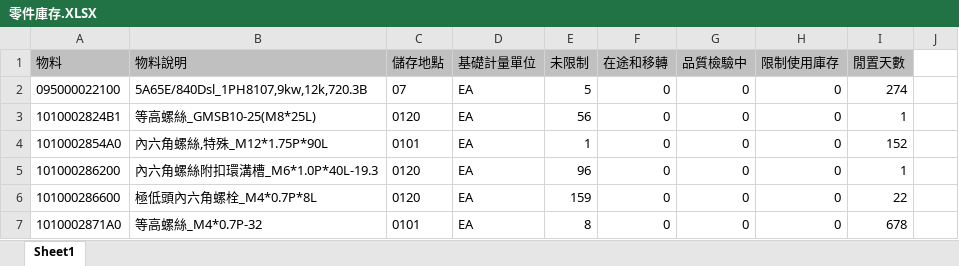
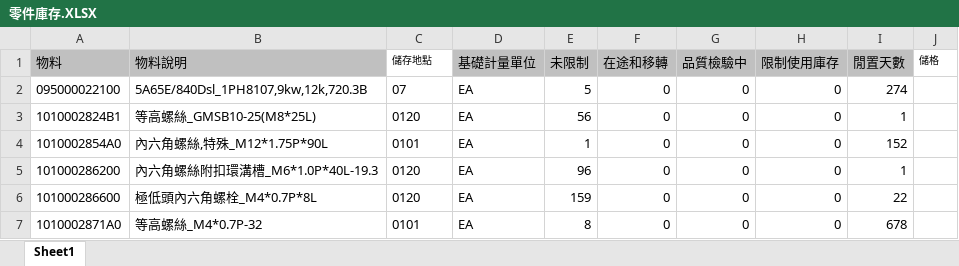
Before and after one commit to june8513/-, an Excel workbook: auto_upload/inventory/零件庫存.XLSX, sheet Sheet1, drawn as a sheet; only a part is shown; values as stored, in another font and other column widths than the file's, no borders; the diff names each change by its address in the sheet, - before the commit and + after, or states it on an @@ line.

```diff
--- a/auto_upload/inventory/零件庫存.XLSX (sheet Sheet1)
+++ b/auto_upload/inventory/零件庫存.XLSX (sheet Sheet1)
-C1 fill: #C0C0C0
+C1 fill: none, text size: smaller
-J1: (empty)
+J1: 儲格
```
Also changed, not shown: auto_upload/order_models/成品入庫TECO狀態.XLSX, 44 other files.
